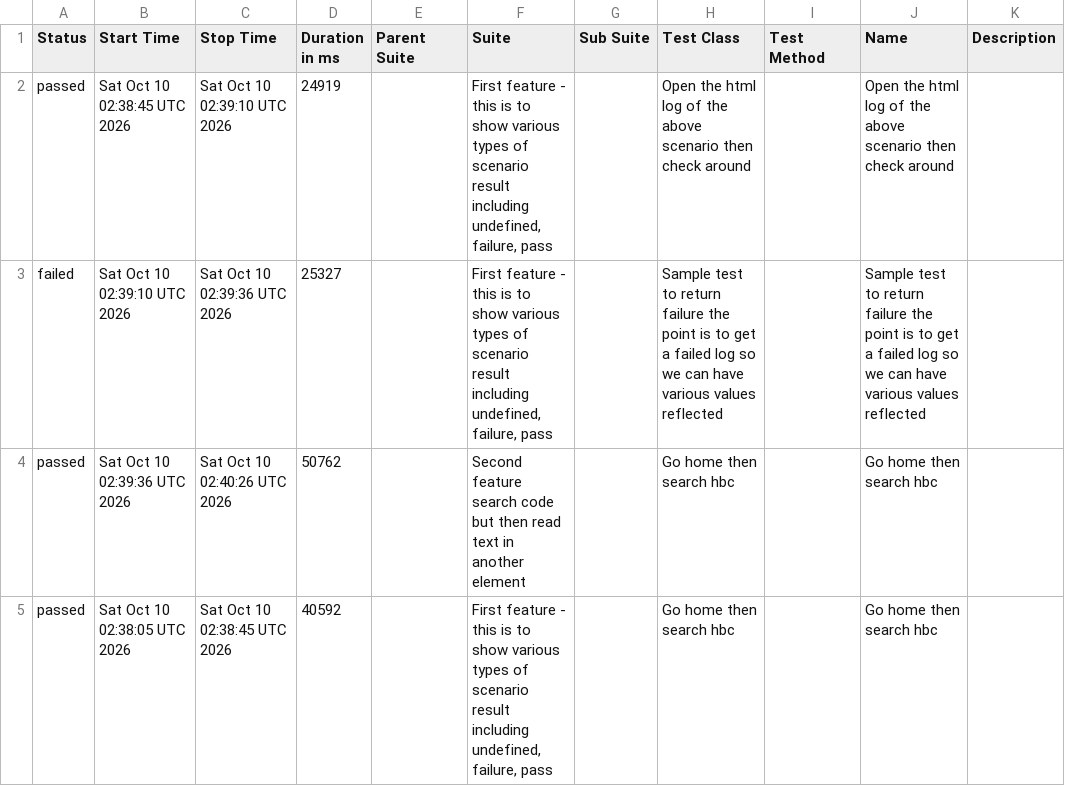
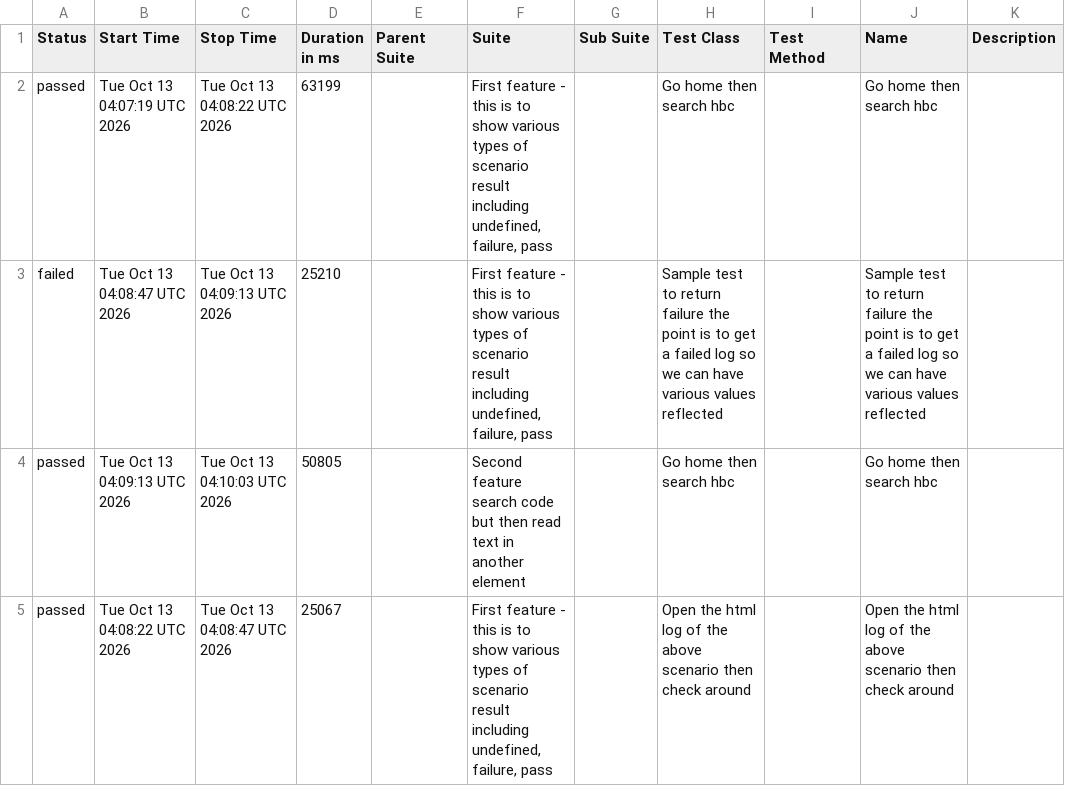
Before and after one commit to 11tdlong/repo11, a CSV file: tmp/allure-report/data/suites.csv, drawn as a sheet.

```diff
--- a/tmp/allure-report/data/suites.csv
+++ b/tmp/allure-report/data/suites.csv
@@ -1,5 +1,5 @@
 "Status","Start Time","Stop Time","Duration in ms","Parent Suite","Suite","Sub Suite","Test Class","Test Method","Name","Description"
-"passed","Sat Oct 10 02:38:45 UTC 2026","Sat Oct 10 02:39:10 UTC 2026","24919","","First feature - this is to show various types of scenario result including undefined, failure, pass","","Open the html log of the above scenario then check around","","Open the html log of the above scenario then check around",""
-"failed","Sat Oct 10 02:39:10 UTC 2026","Sat Oct 10 02:39:36 UTC 2026","25327","","First feature - this is to show various types of scenario result including undefined, failure, pass","","Sample test to return failure the point is to get a failed log so we can have various values reflected","","Sample test to return failure the point is to get a failed log so we can have various values reflected",""
-"passed","Sat Oct 10 02:39:36 UTC 2026","Sat Oct 10 02:40:26 UTC 2026","50762","","Second feature search code but then read text in another element","","Go home then search hbc","","Go home then search hbc",""
-"passed","Sat Oct 10 02:38:05 UTC 2026","Sat Oct 10 02:38:45 UTC 2026","40592","","First feature - this is to show various types of scenario result including undefined, failure, pass","","Go home then search hbc","","Go home then search hbc",""
+"passed","Tue Oct 13 04:07:19 UTC 2026","Tue Oct 13 04:08:22 UTC 2026","63199","","First feature - this is to show various types of scenario result including undefined, failure, pass","","Go home then search hbc","","Go home then search hbc",""
+"failed","Tue Oct 13 04:08:47 UTC 2026","Tue Oct 13 04:09:13 UTC 2026","25210","","First feature - this is to show various types of scenario result including undefined, failure, pass","","Sample test to return failure the point is to get a failed log so we can have various values reflected","","Sample test to return failure the point is to get a failed log so we can have various values reflected",""
+"passed","Tue Oct 13 04:09:13 UTC 2026","Tue Oct 13 04:10:03 UTC 2026","50805","","Second feature search code but then read text in another element","","Go home then search hbc","","Go home then search hbc",""
+"passed","Tue Oct 13 04:08:22 UTC 2026","Tue Oct 13 04:08:47 UTC 2026","25067","","First feature - this is to show various types of scenario result including undefined, failure, pass","","Open the html log of the above scenario then check around","","Open the html log of the above scenario then check around",""
```
Also changed, not shown: tmp/allure-report/data/behaviors.csv, 43 other files.
